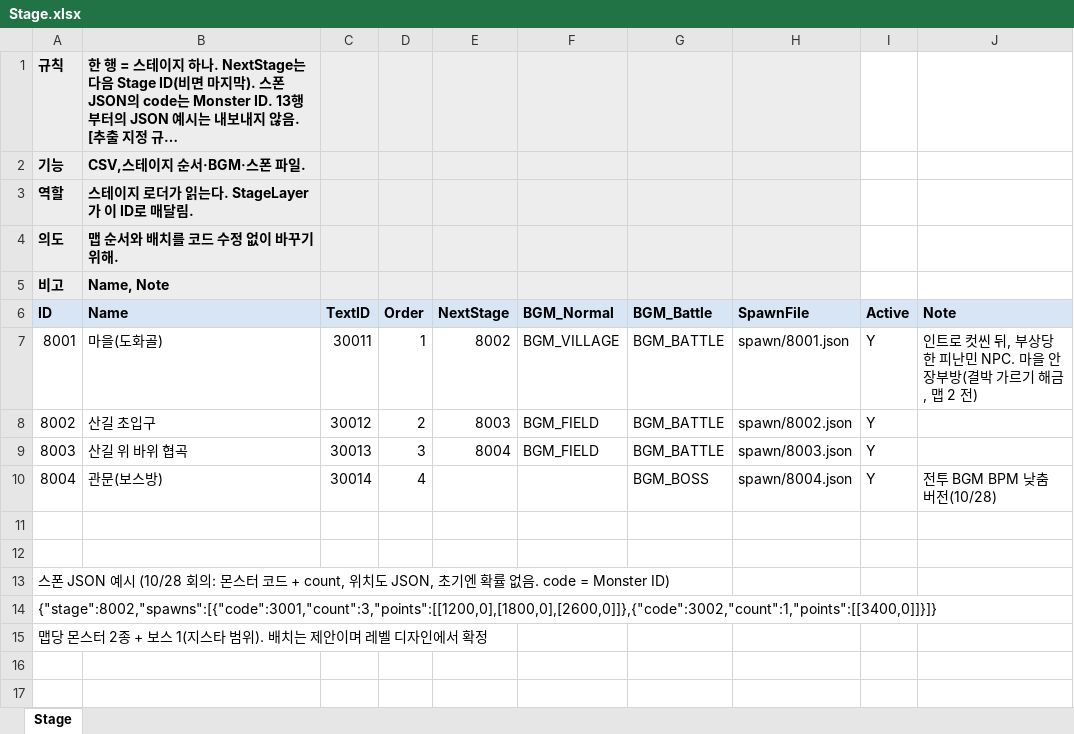
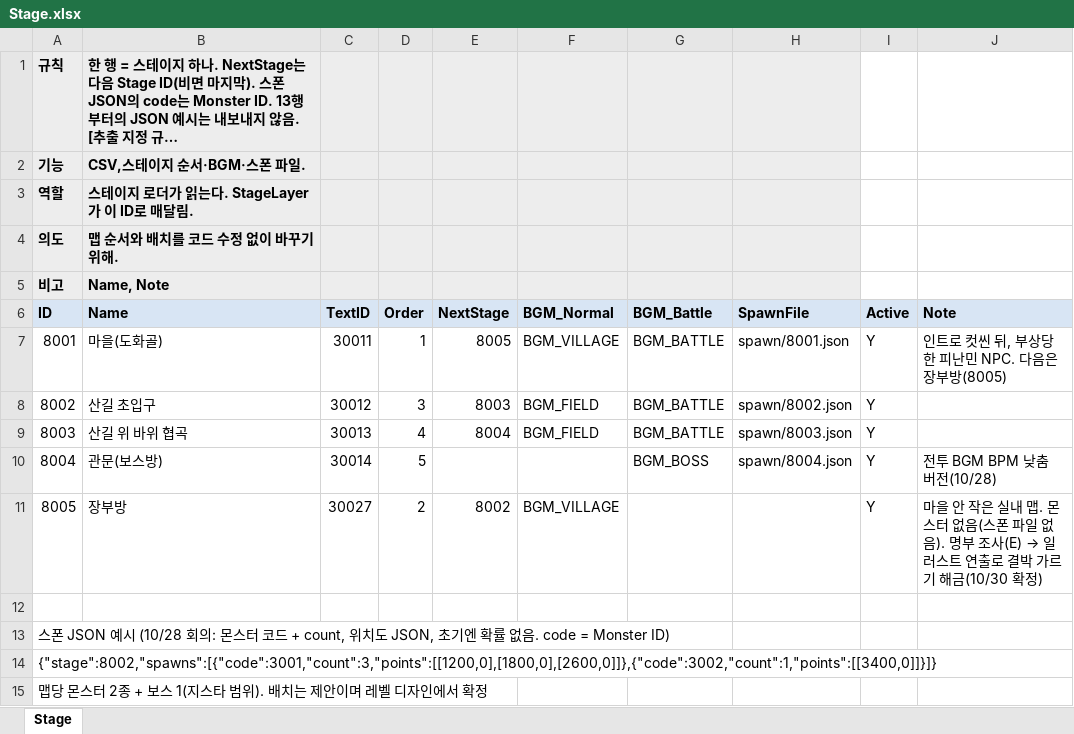
Before and after one commit to hyunho9228-web/DataSheet, an Excel workbook: tables/Stage.xlsx, sheet Stage, drawn as a sheet; long unchanged cells end in …; values as stored, in another font and other column widths than the file's, no borders; the diff names each change by its address in the sheet, - before the commit and + after, or states it on an @@ line.

```diff
--- a/tables/Stage.xlsx (sheet Stage)
+++ b/tables/Stage.xlsx (sheet Stage)
-E7 (NextStage): 8002
+E7 (NextStage): 8005
-J7 (Note): 인트로 컷씬 뒤, 부상당한 피난민 NPC. 마을 안 장부방(결박 가르기 해금, 맵 2 전)
+J7 (Note): 인트로 컷씬 뒤, 부상당한 피난민 NPC. 다음은 장부방(8005)
-D8 (Order): 2
+D8 (Order): 3
-D9 (Order): 3
+D9 (Order): 4
-D10 (Order): 4
+D10 (Order): 5
-row 11: (empty)
+row 11: 8005 | 장부방 | 30027 | 2 | 8002 | BGM_VILLAGE |  |  | Y | 마을 안 작은 실내 맵. 몬스터 없음(스폰 파일 없음). 명부 조사(E) → 일러스트 연출로 결박 가르기 해금(10/30 확정)
```
Also changed, not shown: tables/Language.xlsx.
